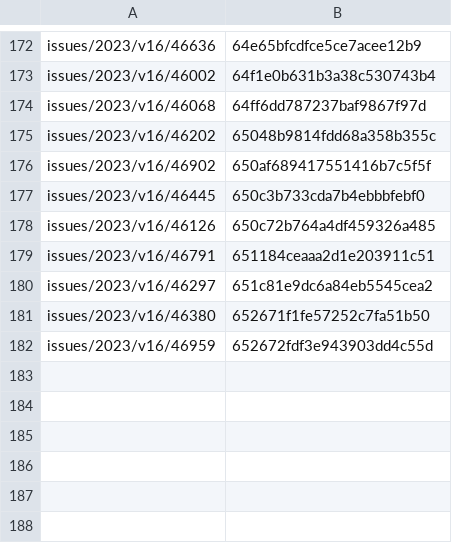
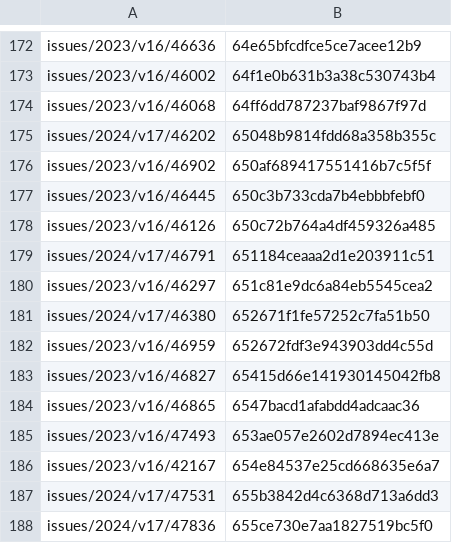
Before and after one commit to leolca/textolivre, a CSV file: maintenance/overleafprojectlist.csv, drawn as a sheet; only a part is shown, gaps mark what is left out.

```diff
--- a/maintenance/overleafprojectlist.csv
+++ b/maintenance/overleafprojectlist.csv
@@ -174,3 +174,3 @@ issues/2023/v16/46002,64f1e0b631b3a38c530743b4
 issues/2023/v16/46068,64ff6dd787237baf9867f97d
-issues/2023/v16/46202,65048b9814fdd68a358b355c
+issues/2024/v17/46202,65048b9814fdd68a358b355c
 issues/2023/v16/46902,650af689417551416b7c5f5f
@@ -178,5 +178,11 @@ issues/2023/v16/46445,650c3b733cda7b4ebbbfebf0
 issues/2023/v16/46126,650c72b764a4df459326a485
-issues/2023/v16/46791,651184ceaaa2d1e203911c51
+issues/2024/v17/46791,651184ceaaa2d1e203911c51
 issues/2023/v16/46297,651c81e9dc6a84eb5545cea2
-issues/2023/v16/46380,652671f1fe57252c7fa51b50
+issues/2024/v17/46380,652671f1fe57252c7fa51b50
 issues/2023/v16/46959,652672fdf3e943903dd4c55d
+issues/2023/v16/46827,65415d66e141930145042fb8
+issues/2023/v16/46865,6547bacd1afabdd4adcaac36
+issues/2023/v16/47493,653ae057e2602d7894ec413e
+issues/2023/v16/42167,654e84537e25cd668635e6a7
+issues/2024/v17/47531,655b3842d4c6368d713a6dd3
+issues/2024/v17/47836,655ce730e7aa1827519bc5f0
```
Also changed, not shown: 44 other files.
